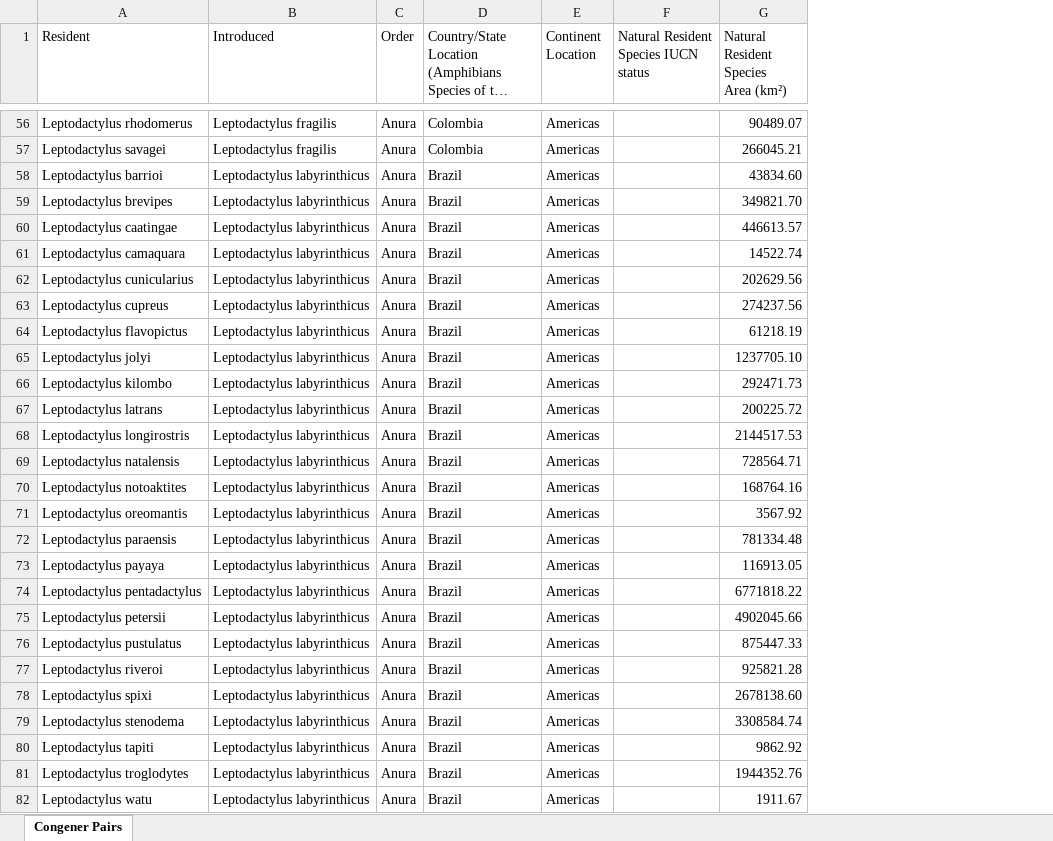
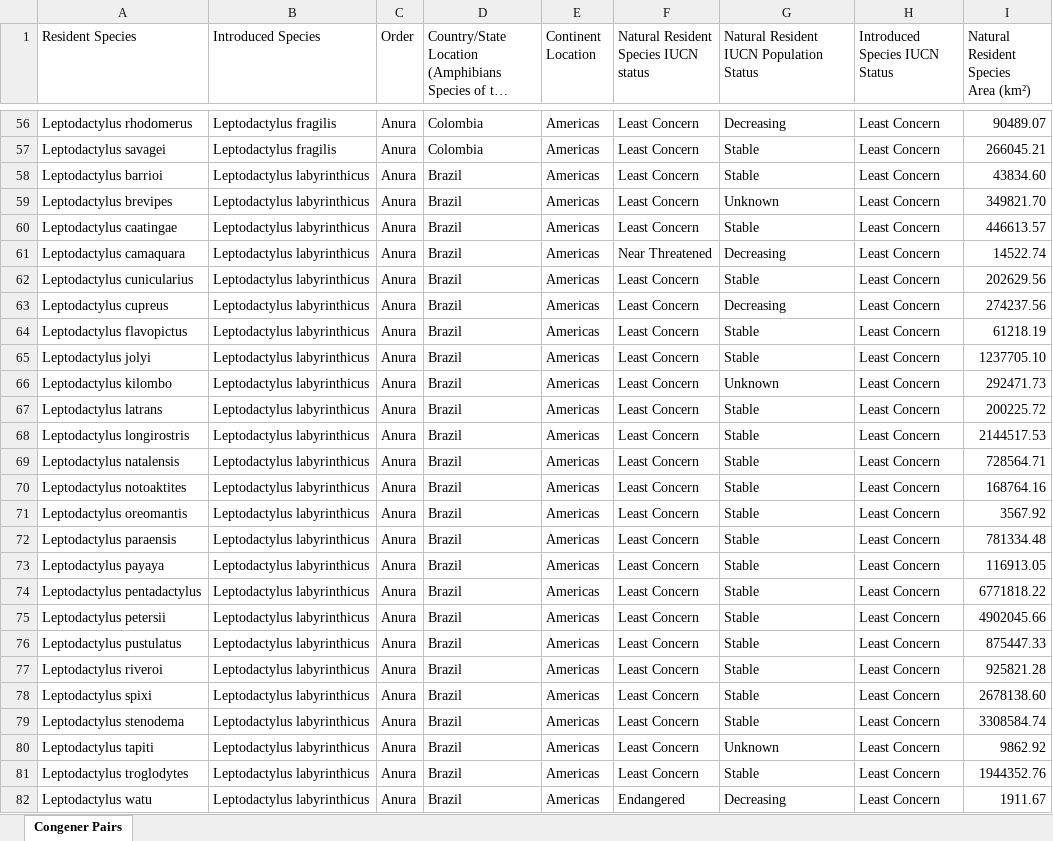
Before and after one commit to StevenMayer119/BIOL_669, an Excel workbook: CongenerPairsRangeOverlap_v.2May2025.xlsx, sheet Congener Pairs, drawn as a sheet; only a part is shown, gaps mark what is left out; long unchanged cells end in …; values as stored, in another font and other column widths than the file's, no cell formats; the diff covers the shown part only; the diff names each change by its address in the sheet, - before the commit and + after, or states it on an @@ line.

```diff
--- a/CongenerPairsRangeOverlap_v.2May2025.xlsx (sheet Congener Pairs)
+++ b/CongenerPairsRangeOverlap_v.2May2025.xlsx (sheet Congener Pairs)
+column G, row 1: Natural Resident IUCN Population Status; rows 56-82: Decreasing | Stable | Stable | Unknown | Stable | Decreasing | Stable | Decreasing | Stable | Stable | Unknown | Stable | Stable | Stable | Stable | Stable | Stable | Stable | Stable | Stable | Stable | Stable | Stable | Stable | Unknown | Stable | Decreasing
+column H (Introduced Species IUCN Status), rows 56-82: all Least Concern
-A1: Resident
+A1: Resident Species
-B1: Introduced
+B1: Introduced Species
-F56:F60: (empty)
+F56:F60: Least Concern
-F61: (empty)
+F61: Near Threatened
-F62:F81: (empty)
+F62:F81: Least Concern
-F82: (empty)
+F82: Endangered
```
Also changed, not shown: 150 edited cells elsewhere in this sheet, cell formats.
